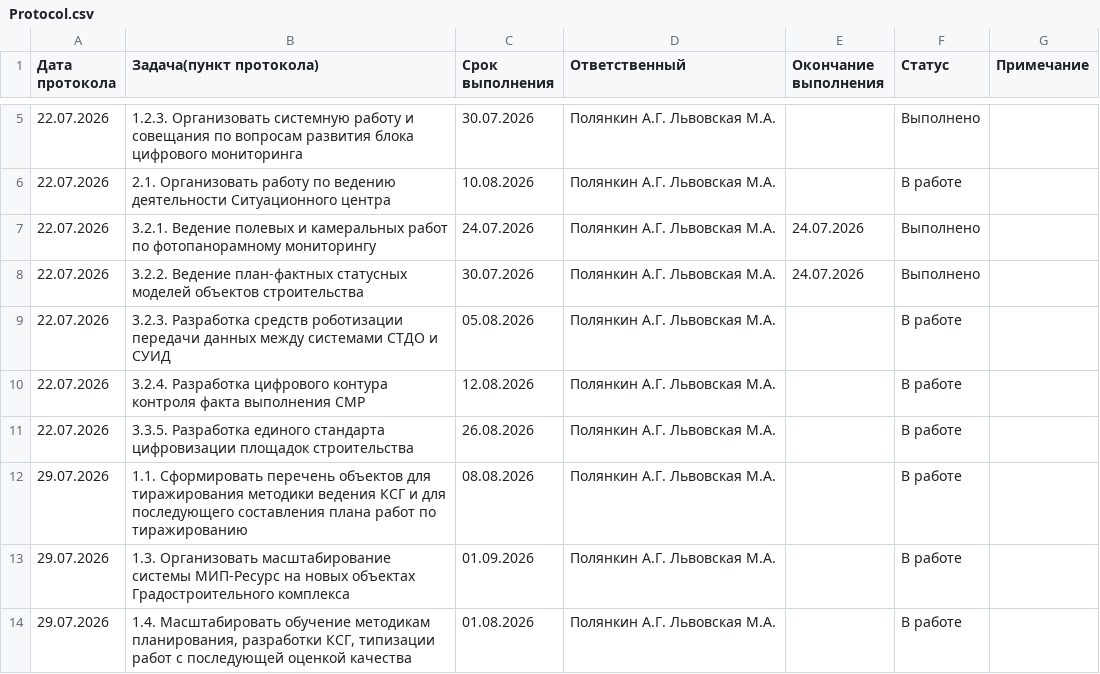
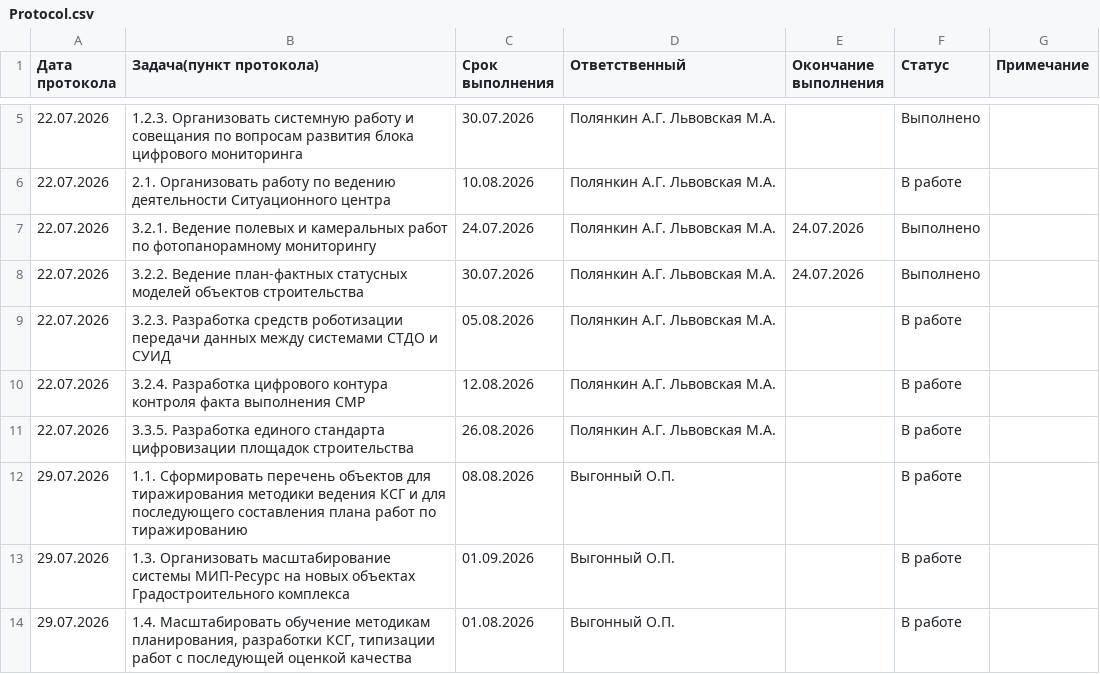
Before and after one commit to Digital-Services1/DashboardStaff, a CSV file: Protocol.csv, drawn as a sheet; only a part is shown, gaps mark what is left out.

Commit message:
Update Protocol.csv

```diff
--- a/Protocol.csv
+++ b/Protocol.csv
@@ -11,4 +11,4 @@
 22.07.2026;3.3.5. Разработка единого стандарта цифровизации площадок строительства;26.08.2026;Полянкин А.Г. Львовская М.А.;;В работе;
-29.07.2026;1.1. Сформировать перечень объектов для тиражирования методики ведения КСГ и для последующего составления плана работ по тиражированию;08.08.2026;Полянкин А.Г. Львовская М.А.;;В работе;
-29.07.2026;1.3. Организовать масштабирование системы МИП-Ресурс на новых объектах Градостроительного комплекса;01.09.2026;Полянкин А.Г. Львовская М.А.;;В работе;
-29.07.2026;1.4. Масштабировать обучение методикам планирования, разработки КСГ, типизации работ с последующей оценкой качества;01.08.2026;Полянкин А.Г. Львовская М.А.;;В работе;
+29.07.2026;1.1. Сформировать перечень объектов для тиражирования методики ведения КСГ и для последующего составления плана работ по тиражированию;08.08.2026;Выгонный О.П.;;В работе;
+29.07.2026;1.3. Организовать масштабирование системы МИП-Ресурс на новых объектах Градостроительного комплекса;01.09.2026;Выгонный О.П.;;В работе;
+29.07.2026;1.4. Масштабировать обучение методикам планирования, разработки КСГ, типизации работ с последующей оценкой качества;01.08.2026;Выгонный О.П.;;В работе;
```
